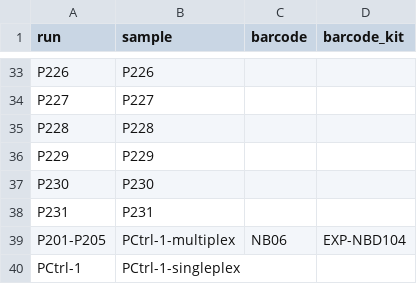
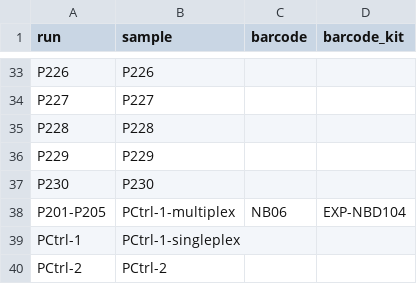
Before and after one commit to iqbal-lab-org/tb-sputum-project, a CSV file: docs/samplesheet.csv, drawn as a sheet; only a part is shown, gaps mark what is left out; the shorter side is filled out with more unchanged rows.

Commit message:
remove missing sample

```diff
--- a/docs/samplesheet.csv
+++ b/docs/samplesheet.csv
@@ -37,3 +37,2 @@ P229,P229,,
 P230,P230,,
-P231,P231,,
 P201-P205,PCtrl-1-multiplex,NB06,EXP-NBD104
```
